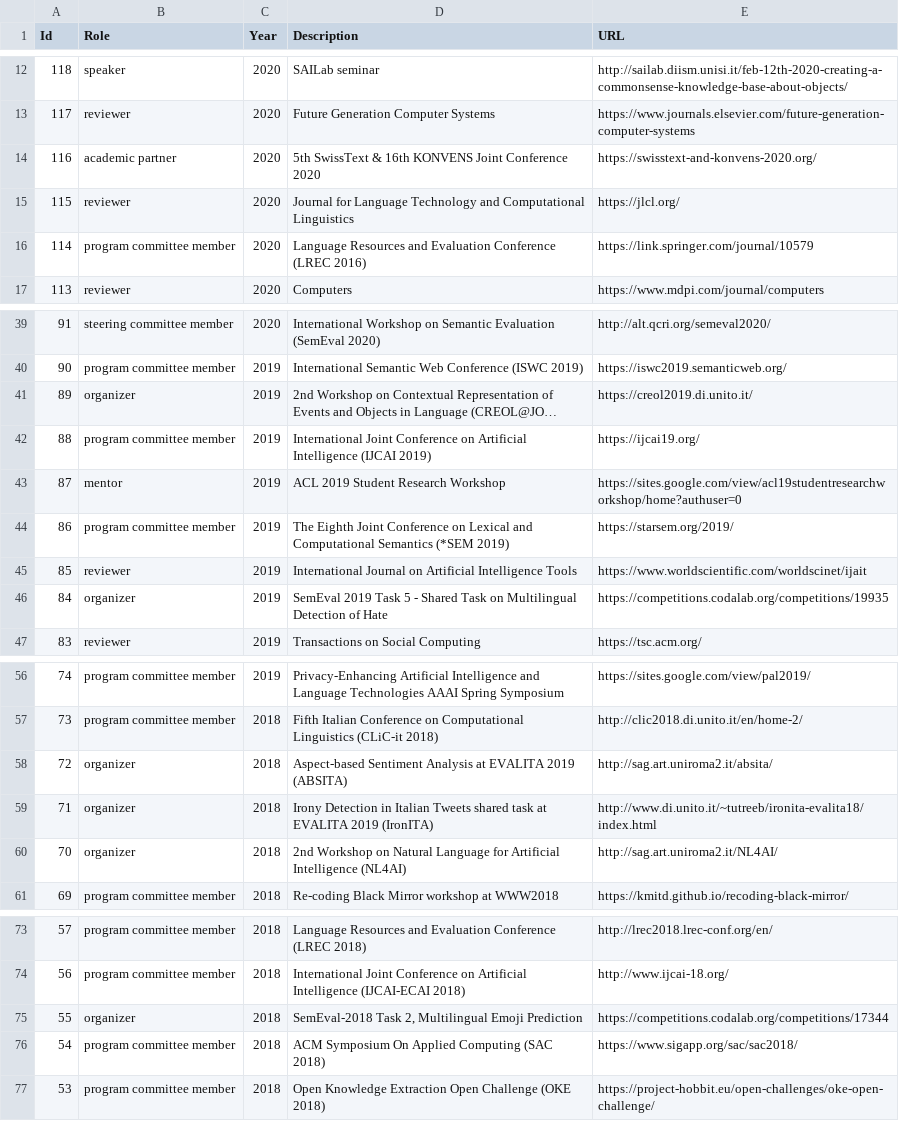
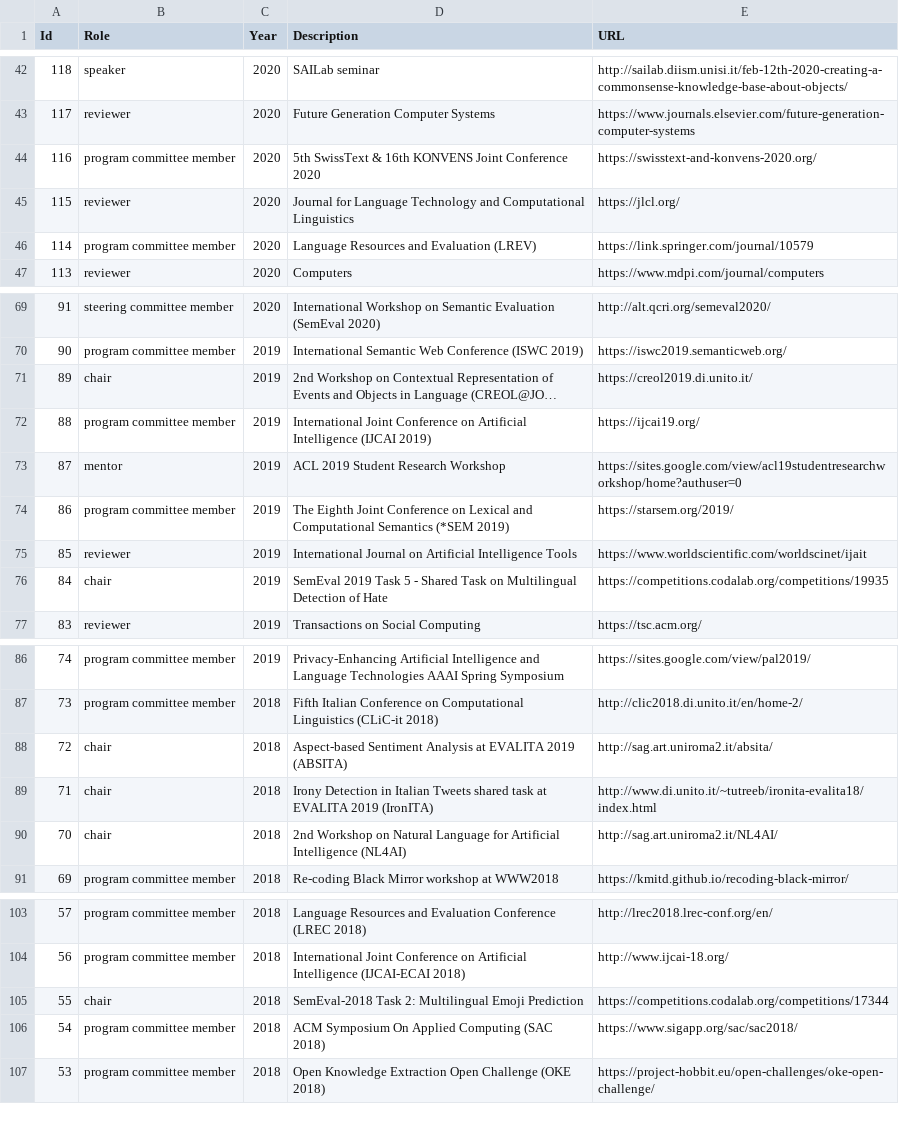
Before and after one commit to valeriobasile/valeriobasile.github.io, a CSV file: _data/activity.csv, drawn as a sheet; only a part is shown, gaps mark what is left out; long unchanged cells end in …; addresses are those after the commit; the diff covers the shown part only; the diff names each change by its address in the sheet, - before the commit and + after, or states it on an @@ line.

```diff
--- a/_data/activity.csv
+++ b/_data/activity.csv
-B44 (Role): academic partner
+B44 (Role): program committee member
-D46 (Description): …and Evaluation Conference (LREC 2016)
+D46 (Description): …and Evaluation (LREV)
-B71 (Role): organizer
+B71 (Role): chair
-B76 (Role): organizer
+B76 (Role): chair
-B88:B90 (Role): organizer
+B88:B90 (Role): chair
-B105 (Role): organizer
+B105 (Role): chair
-D105 (Description): SemEval-2018 Task 2, Multilingual Emoji…
+D105 (Description): SemEval-2018 Task 2: Multilingual Emoji…
```
Also changed, not shown: 30 added rows and 1 edited cell elsewhere in this file.
